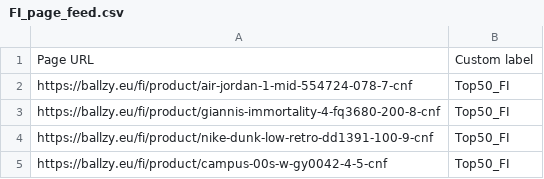
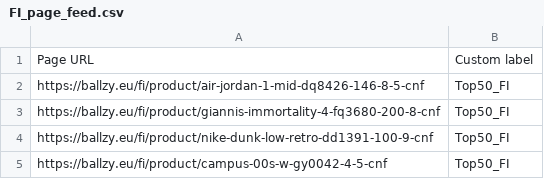
Before and after one commit to tanelneemoja/cropink_to_google, a CSV file: FI_page_feed.csv, drawn as a sheet; only a part is shown.

```diff
--- a/FI_page_feed.csv
+++ b/FI_page_feed.csv
@@ -1,3 +1,3 @@
 Page URL,Custom label
-https://ballzy.eu/fi/product/air-jordan-1-mid-554724-078-7-cnf,Top50_FI
+https://ballzy.eu/fi/product/air-jordan-1-mid-dq8426-146-8-5-cnf,Top50_FI
 https://ballzy.eu/fi/product/giannis-immortality-4-fq3680-200-8-cnf,Top50_FI
```
Also changed, not shown: EE_page_feed.csv, 5 other files.
